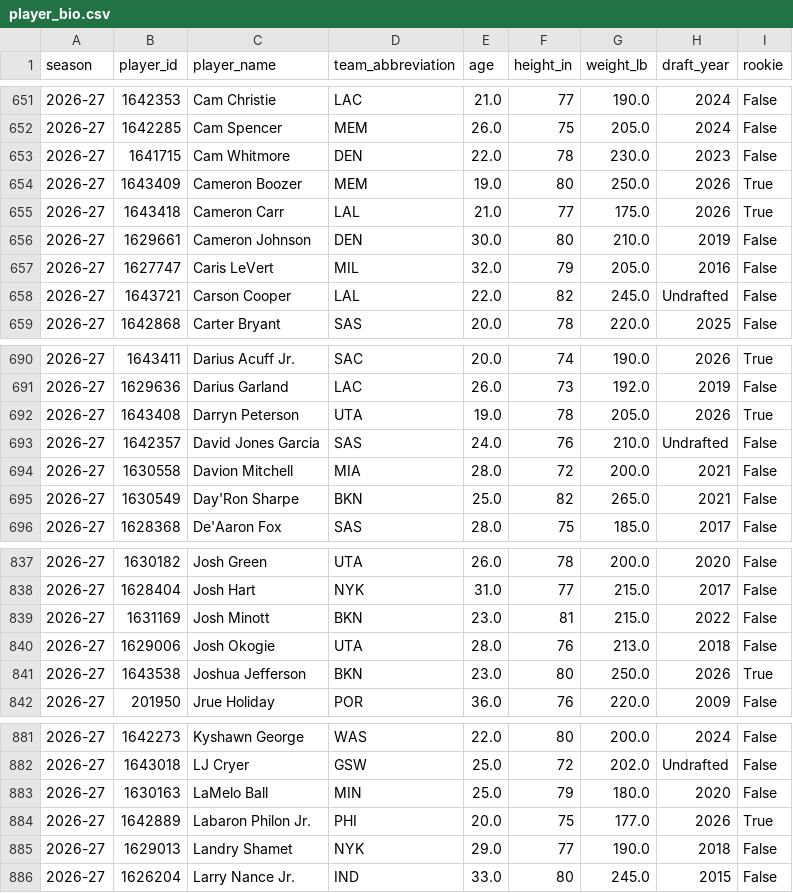
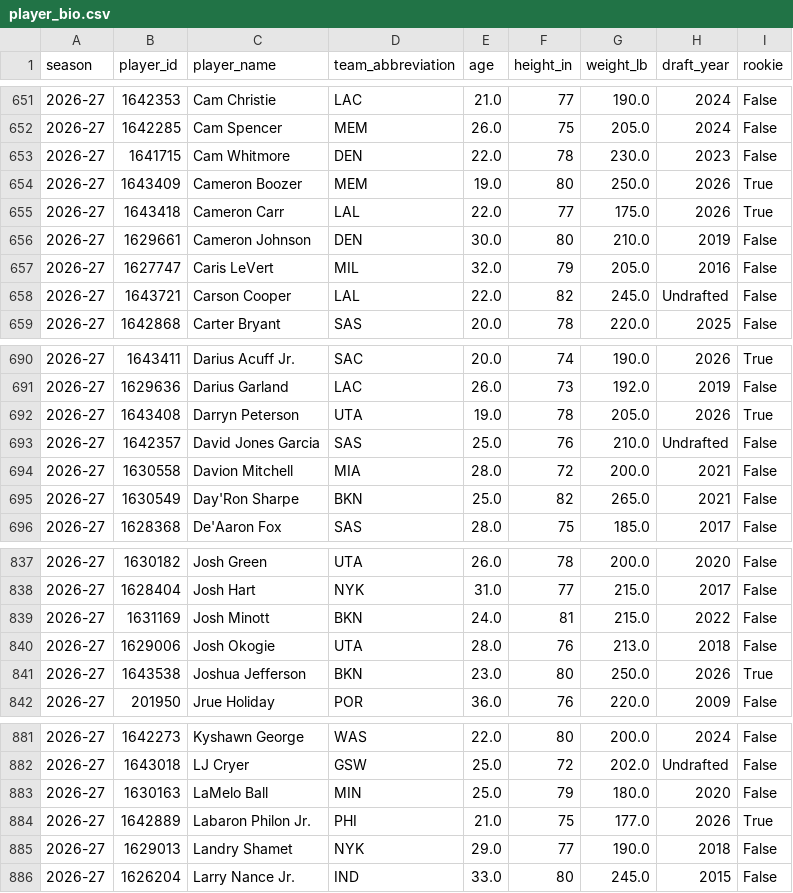
Before and after one commit to JayJaden06/clippers-courtside, a CSV file: data/processed/player_bio.csv, drawn as a sheet; only a part is shown, gaps mark what is left out.

```diff
--- a/data/processed/player_bio.csv
+++ b/data/processed/player_bio.csv
@@ -654,3 +654,3 @@ season,player_id,player_name,team_abbreviation,age,height_in,weight_lb,draft_yea
 2026-27,1643409,Cameron Boozer,MEM,19.0,80,250.0,2026,True
-2026-27,1643418,Cameron Carr,LAL,21.0,77,175.0,2026,True
+2026-27,1643418,Cameron Carr,LAL,22.0,77,175.0,2026,True
 2026-27,1629661,Cameron Johnson,DEN,30.0,80,210.0,2019,False
@@ -692,3 +692,3 @@ season,player_id,player_name,team_abbreviation,age,height_in,weight_lb,draft_yea
 2026-27,1643408,Darryn Peterson,UTA,19.0,78,205.0,2026,True
-2026-27,1642357,David Jones Garcia,SAS,24.0,76,210.0,Undrafted,False
+2026-27,1642357,David Jones Garcia,SAS,25.0,76,210.0,Undrafted,False
 2026-27,1630558,Davion Mitchell,MIA,28.0,72,200.0,2021,False
@@ -838,3 +838,3 @@ season,player_id,player_name,team_abbreviation,age,height_in,weight_lb,draft_yea
 2026-27,1628404,Josh Hart,NYK,31.0,77,215.0,2017,False
-2026-27,1631169,Josh Minott,BKN,23.0,81,215.0,2022,False
+2026-27,1631169,Josh Minott,BKN,24.0,81,215.0,2022,False
 2026-27,1629006,Josh Okogie,UTA,28.0,76,213.0,2018,False
@@ -883,3 +883,3 @@ season,player_id,player_name,team_abbreviation,age,height_in,weight_lb,draft_yea
 2026-27,1630163,LaMelo Ball,MIN,25.0,79,180.0,2020,False
-2026-27,1642889,Labaron Philon Jr.,PHI,20.0,75,177.0,2026,True
+2026-27,1642889,Labaron Philon Jr.,PHI,21.0,75,177.0,2026,True
 2026-27,1629013,Landry Shamet,NYK,29.0,77,190.0,2018,False
```
Also changed, not shown: data/processed/analysis/h1_league_net_change.csv, data/processed/league_half_ranks.csv, 14 other files.
